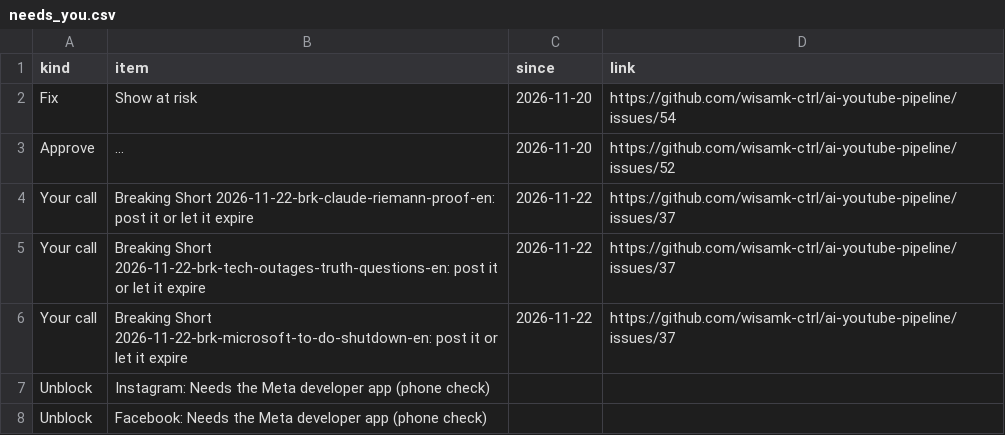
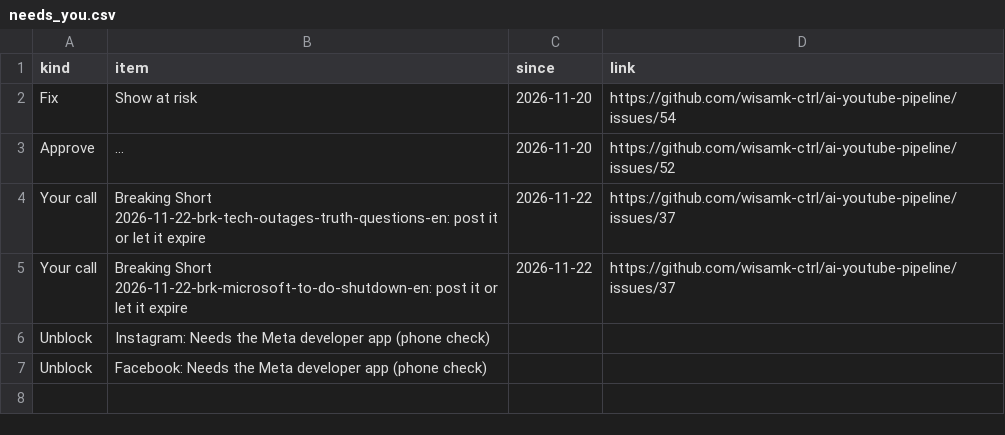
Before and after one commit to wisamk-ctrl/ai-youtube-pipeline, a CSV file: data/dashboard/needs_you.csv, drawn as a sheet; long unchanged cells end in …; the diff names each change by its address in the sheet, - before the commit and + after, or states it on an @@ line.

```diff
--- a/data/dashboard/needs_you.csv
+++ b/data/dashboard/needs_you.csv
-row 4: Your call | Breaking Short 2026-11-22-brk-claude-riemann-proof-en: post it or let it expire | 2026-11-22 | https://github.com/wisamk-ctrl/ai-youtube-pipeline/issues/37
```
Also changed, not shown: data/dashboard/pipeline.csv, data/dashboard/platforms.csv, 4 other files.
